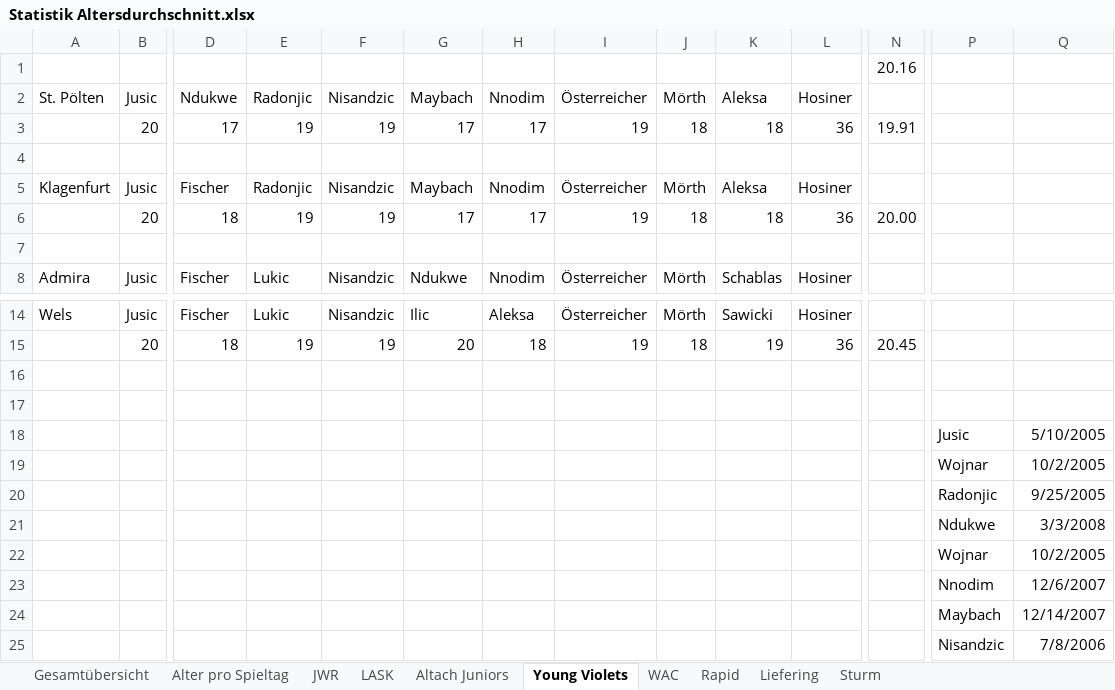
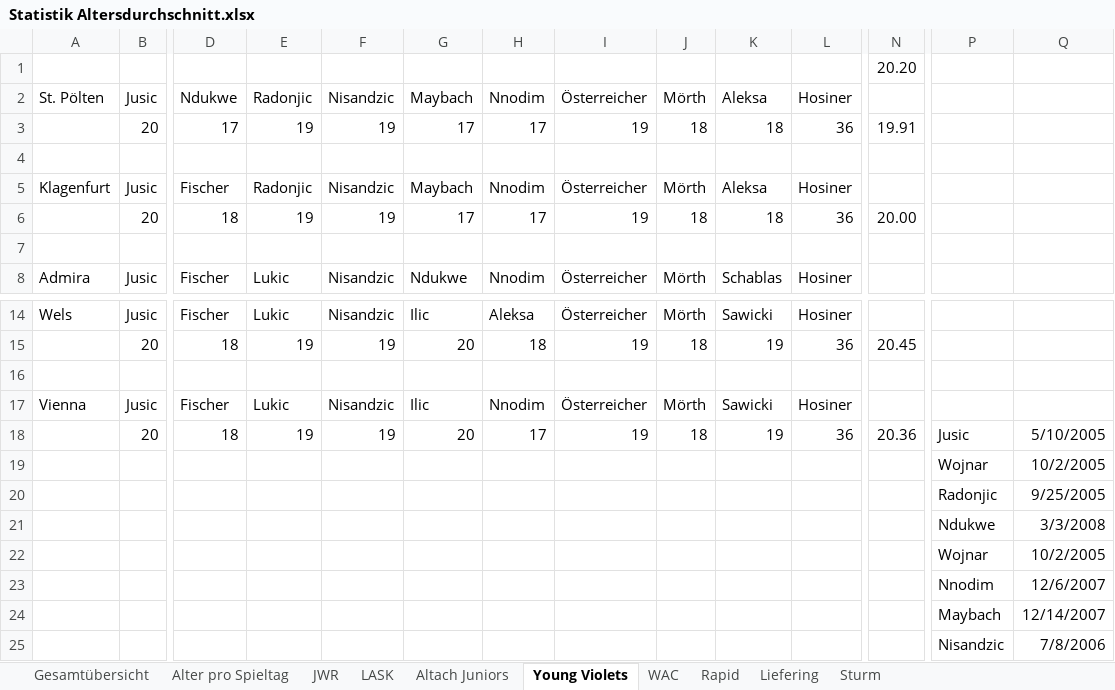
Before and after one commit to mariodemmelbauer/jwr-altersstatistik-dashboard, an Excel workbook: Statistik Altersdurchschnitt.xlsx, sheet Young Violets, drawn as a sheet; only a part is shown, gaps mark what is left out; values as stored, in another font and other column widths than the file's, no borders; charts and pictures not drawn; removed rows and columns are numbered as before the commit, all else as after; rows hold the shown columns only; the diff names each change by its address in the sheet, - before the commit and + after, or states it on an @@ line.

```diff
--- a/Statistik Altersdurchschnitt.xlsx (sheet Young Violets)
+++ b/Statistik Altersdurchschnitt.xlsx (sheet Young Violets)
-N1: 20.16
+N1: 20.20
-row 17: (empty)
+row 17: Vienna | Jusic | Fischer | Lukic | Nisandzic | Ilic | Nnodim | Österreicher | Mörth | Sawicki | Hosiner
-row 18:  |  |  |  |  |  |  |  |  |  |  |  | Jusic | 5/10/2005
+row 18:  | 20 | 18 | 19 | 19 | 20 | 17 | 19 | 18 | 19 | 36 | 20.36 | Jusic | 5/10/2005
```
Also changed, not shown: sheet Alter pro Spieltag, sheet Liefering, sheet Altach Juniors, sheet Gesamtübersicht, formulas that keep their value, charts or pictures, 2 other files.
